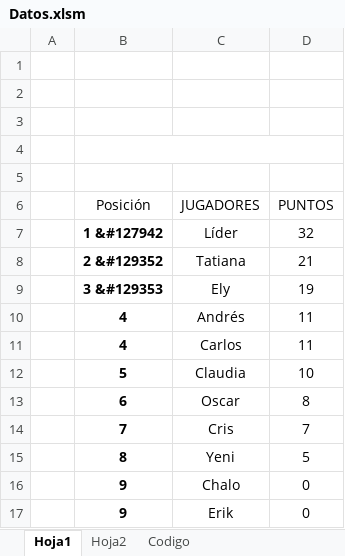
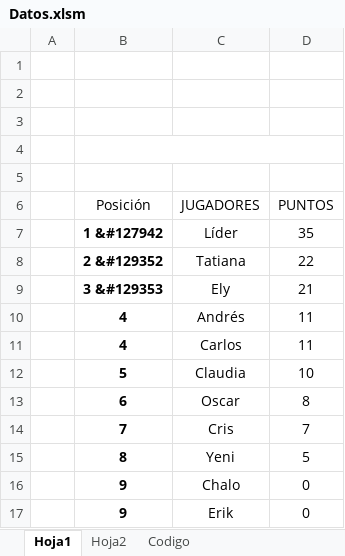
Before and after one commit to diacono81/WebLUdo, an Excel workbook: Datos.xlsm, sheet Hoja1, drawn as a sheet; values as stored, in another font and other column widths than the file's, no borders; charts and pictures and table styles not drawn; the diff names each change by its address in the sheet, - before the commit and + after, or states it on an @@ line.

```diff
--- a/Datos.xlsm (sheet Hoja1)
+++ b/Datos.xlsm (sheet Hoja1)
-D7 (PUNTOS): 32
+D7 (PUNTOS): 35
-D8 (PUNTOS): 21
+D8 (PUNTOS): 22
-D9 (PUNTOS): 19
+D9 (PUNTOS): 21
```
Also changed, not shown: sheet Codigo, 1 other file.
